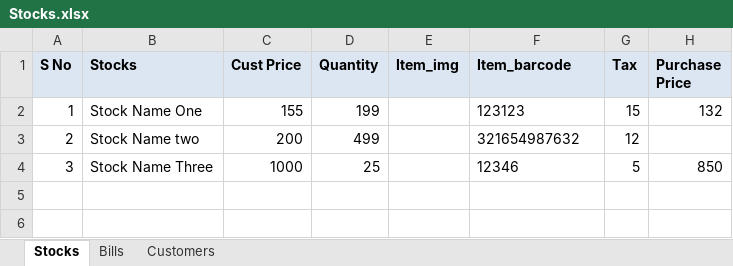
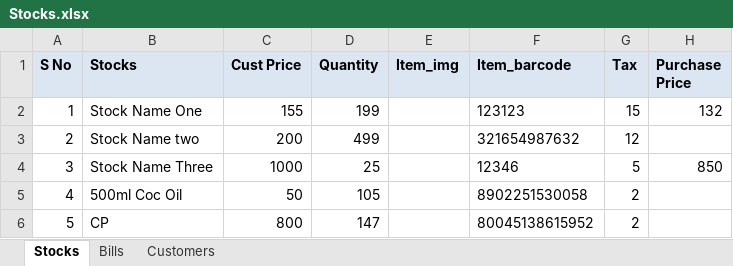
Before and after one commit to javamohd/CogStocks, an Excel workbook: Stocks.xlsx, sheet Stocks, drawn as a sheet; values as stored, in another font and other column widths than the file's, no borders; charts and pictures not drawn; the diff names each change by its address in the sheet, - before the commit and + after, or states it on an @@ line.

```diff
--- a/Stocks.xlsx (sheet Stocks)
+++ b/Stocks.xlsx (sheet Stocks)
+row 5: 4 | 500ml Coc Oil | 50 | 105 |  | 8902251530058 | 2
+row 6: 5 | CP | 800 | 147 |  | 80045138615952 | 2
```
Also changed, not shown: sheet Bills, charts or pictures, 21 other files.
